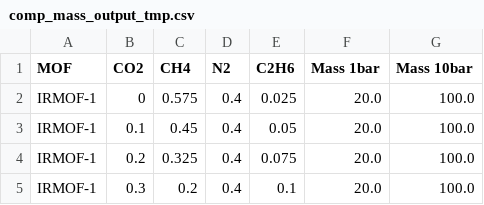
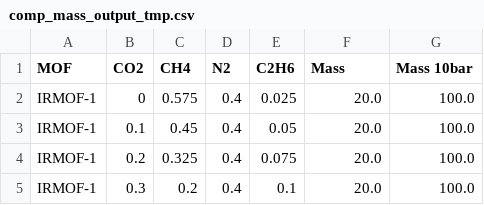
Before and after one commit to JennaGustafson/sensor_array_mof_adsorption, a CSV file: comp_mass_output_tmp.csv, drawn as a sheet; only a part is shown.

```diff
--- a/comp_mass_output_tmp.csv
+++ b/comp_mass_output_tmp.csv
@@ -1,2 +1,2 @@
-MOF	CO2	CH4	N2	C2H6	Mass 1bar	Mass 10bar
+MOF	CO2	CH4	N2	C2H6	Mass	Mass 10bar
 IRMOF-1	0	0.575	0.4	0.025	20.0	100.0
```
Also changed, not shown: 3 other files.
